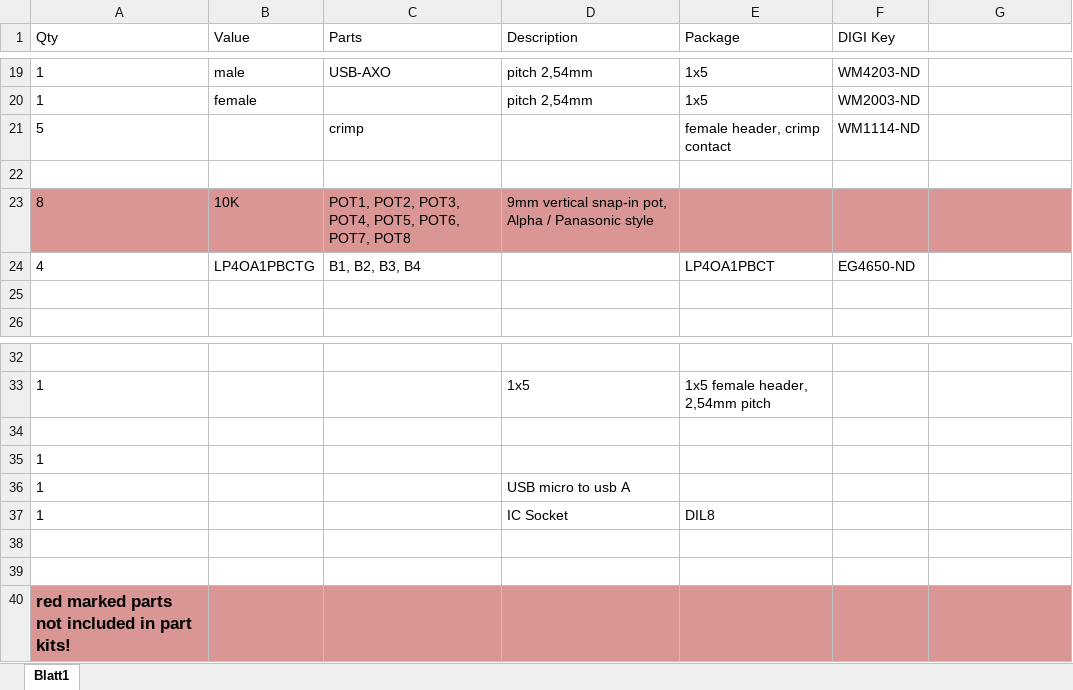
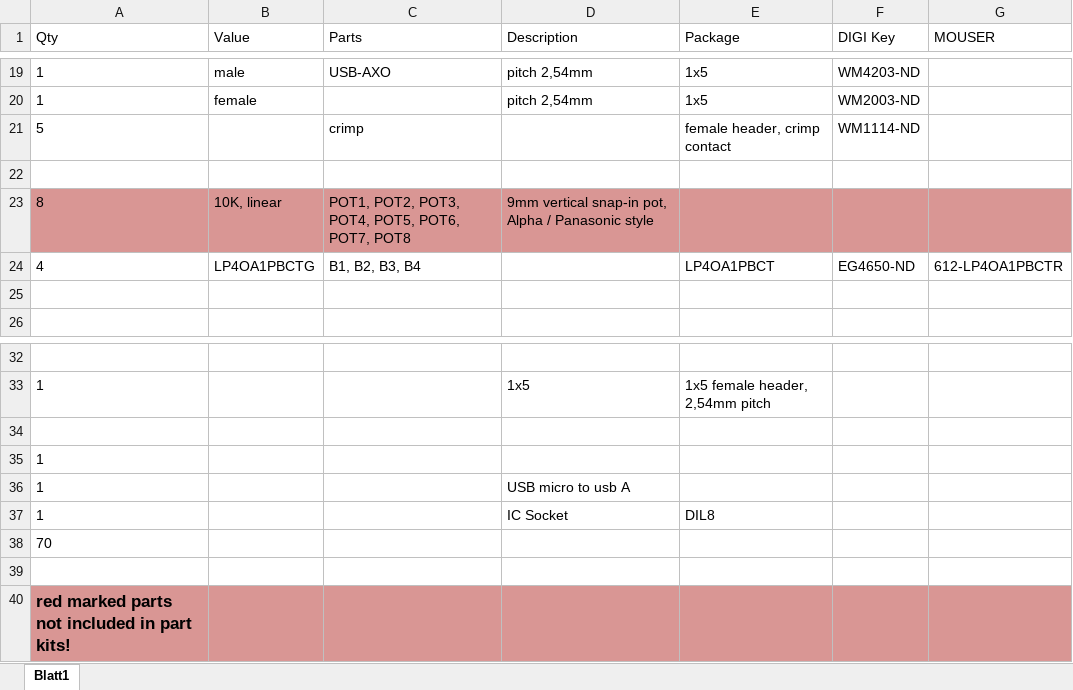
Before and after one commit to HerrPaule/Euxoloti, an Excel workbook: Euxoloti 1.2/Hardware/BOMs/control 1-2 bom.xlsx, sheet Blatt1, drawn as a sheet; only a part is shown, gaps mark what is left out; values as stored, in another font and other column widths than the file's, no borders; the diff names each change by its address in the sheet, - before the commit and + after, or states it on an @@ line.

```diff
--- a/Euxoloti 1.2/Hardware/BOMs/control 1-2 bom.xlsx (sheet Blatt1)
+++ b/Euxoloti 1.2/Hardware/BOMs/control 1-2 bom.xlsx (sheet Blatt1)
-G1: (empty)
+G1: MOUSER
-B23 (Value): 10K
+B23 (Value): 10K, linear
-G24 (MOUSER): (empty)
+G24 (MOUSER): 612-LP4OA1PBCTR
-A38 (Qty): (empty)
+A38 (Qty): 70
```
Also changed, not shown: 4 other files.
